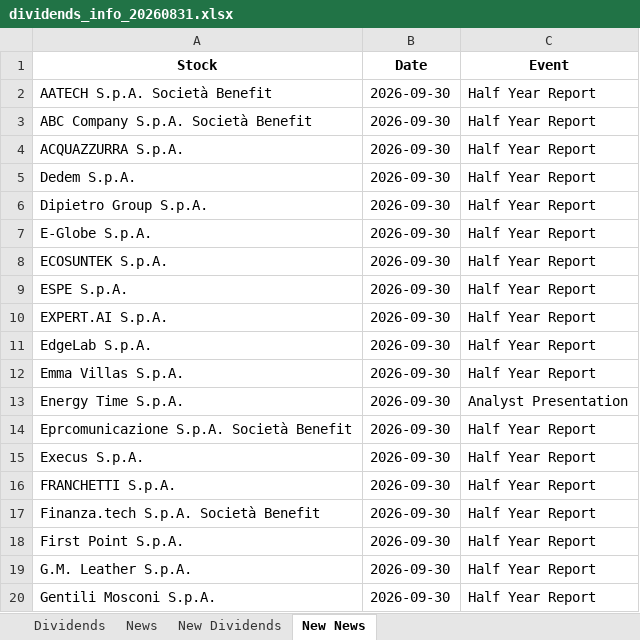
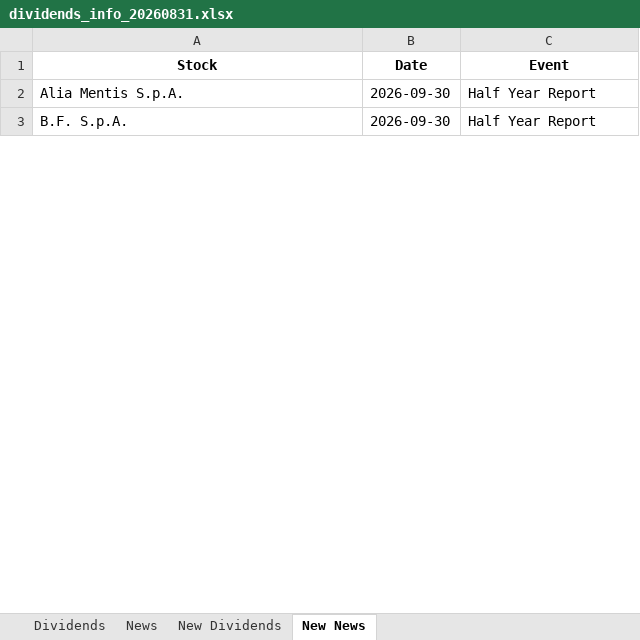
Before and after one commit to pattuallo/pattuallo.github.io, an Excel workbook: data/dividends_info_20260831.xlsx, sheet New News, drawn as a sheet; only a part is shown; values as stored, in another font and other column widths than the file's, no borders; removed rows and columns are numbered as before the commit, all else as after; the diff covers the shown part only; the diff names each change by its address in the sheet, - before the commit and + after, or states it on an @@ line.

```diff
--- a/data/dividends_info_20260831.xlsx (sheet New News)
+++ b/data/dividends_info_20260831.xlsx (sheet New News)
-row 2: AATECH S.p.A. Società Benefit | 2026-09-30 | Half Year Report
-row 3: ABC Company S.p.A. Società Benefit | 2026-09-30 | Half Year Report
-row 4: ACQUAZZURRA S.p.A. | 2026-09-30 | Half Year Report
-row 5: Dedem S.p.A. | 2026-09-30 | Half Year Report
-row 6: Dipietro Group S.p.A. | 2026-09-30 | Half Year Report
-row 7: E-Globe S.p.A. | 2026-09-30 | Half Year Report
-row 8: ECOSUNTEK S.p.A. | 2026-09-30 | Half Year Report
-row 9: ESPE S.p.A. | 2026-09-30 | Half Year Report
-row 10: EXPERT.AI S.p.A. | 2026-09-30 | Half Year Report
-row 11: EdgeLab S.p.A. | 2026-09-30 | Half Year Report
-row 12: Emma Villas S.p.A. | 2026-09-30 | Half Year Report
-row 13: Energy Time S.p.A. | 2026-09-30 | Analyst Presentation
-row 14: Eprcomunicazione S.p.A. Società Benefit | 2026-09-30 | Half Year Report
-row 15: Execus S.p.A. | 2026-09-30 | Half Year Report
-row 16: FRANCHETTI S.p.A. | 2026-09-30 | Half Year Report
-row 17: Finanza.tech S.p.A. Società Benefit | 2026-09-30 | Half Year Report
-A2 (Stock): First Point S.p.A.
+A2 (Stock): Alia Mentis S.p.A.
-A3 (Stock): G.M. Leather S.p.A.
+A3 (Stock): B.F. S.p.A.
-row 20: Gentili Mosconi S.p.A. | 2026-09-30 | Half Year Report
```
Also changed, not shown: 29 removed rows and 8 edited cells elsewhere in this sheet, sheet News, sheet Dividends, 1 other file.
